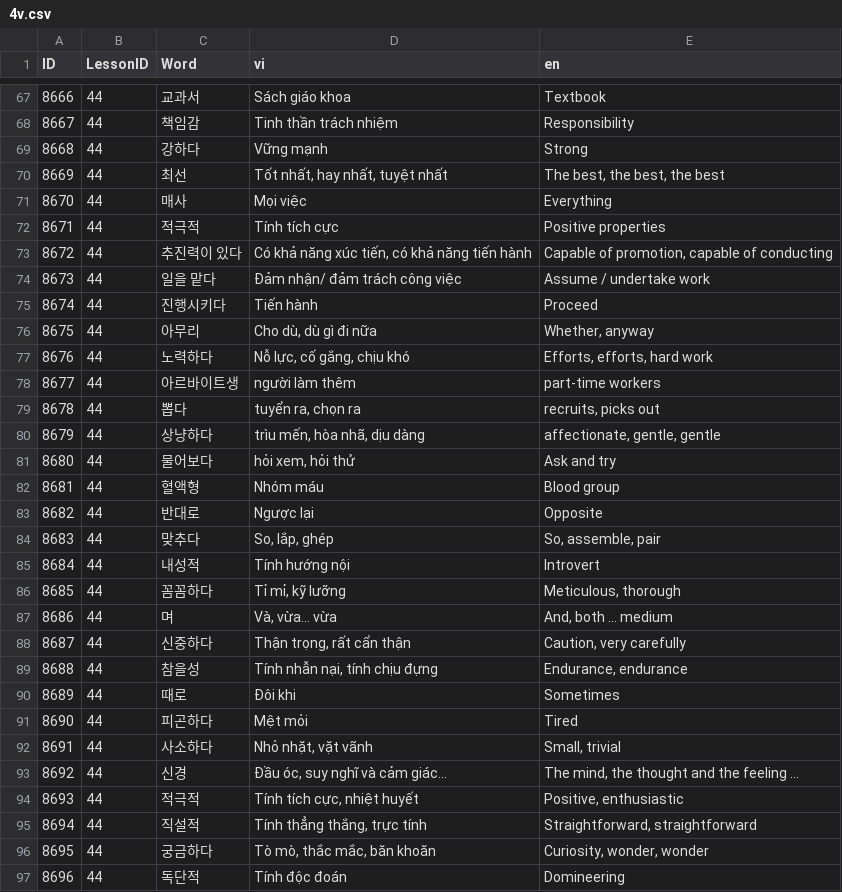
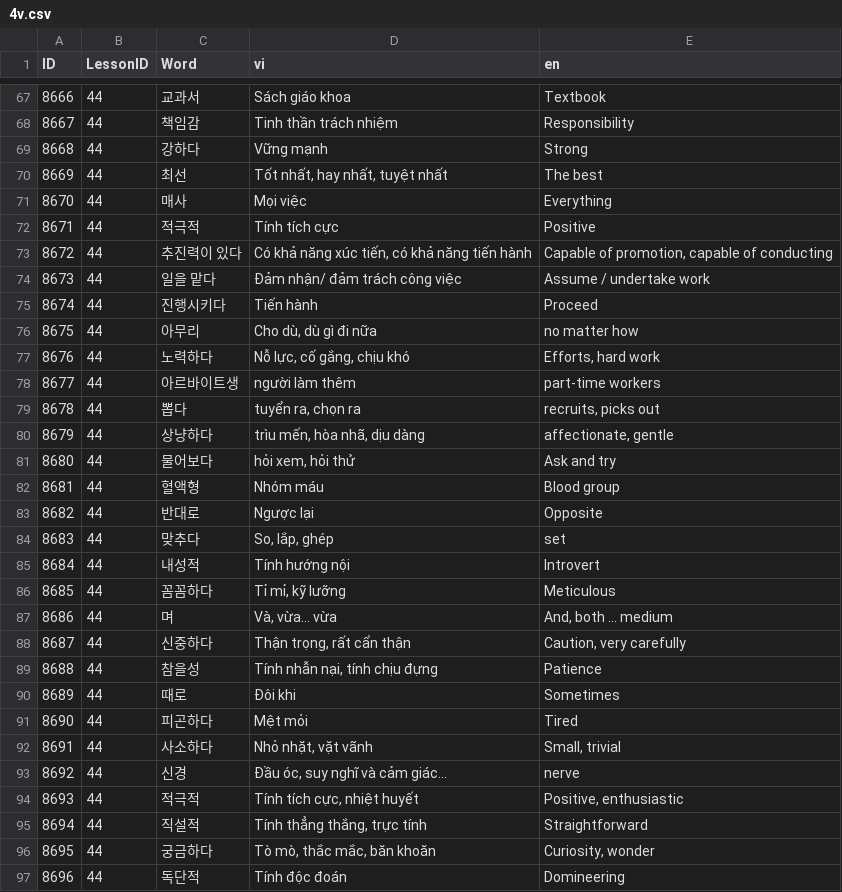
Before and after one commit to tuanback/easykiip, a CSV file: Database/CSV/CSVFiles/3/4v.csv, drawn as a sheet; only a part is shown, gaps mark what is left out; the diff covers the shown part only.

```diff
--- a/Database/CSV/CSVFiles/3/4v.csv
+++ b/Database/CSV/CSVFiles/3/4v.csv
@@ -69,5 +69,5 @@
 8668,44,강하다,Vững mạnh,Strong
-8669,44,최선,"Tốt nhất, hay nhất, tuyệt nhất","The best, the best, the best"
+8669,44,최선,"Tốt nhất, hay nhất, tuyệt nhất",The best
 8670,44,매사,Mọi việc,Everything
-8671,44,적극적,Tính tích cực,Positive properties
+8671,44,적극적,Tính tích cực,Positive
 8672,44,추진력이 있다,"Có khả năng xúc tiến, có khả năng tiến hành","Capable of promotion, capable of conducting"
@@ -75,4 +75,4 @@
 8674,44,진행시키다,Tiến hành,Proceed
-8675,44,아무리,"Cho dù, dù gì đi nữa","Whether, anyway"
-8676,44,노력하다,"Nỗ lực, cố gắng, chịu khó","Efforts, efforts, hard work"
+8675,44,아무리,"Cho dù, dù gì đi nữa",no matter how
+8676,44,노력하다,"Nỗ lực, cố gắng, chịu khó","Efforts, hard work"
 8677,44,아르바이트생 ,người làm thêm,part-time workers
@@ -80,2 +80,2 @@
-8679,44,상냥하다 ,"trìu mến, hòa nhã, dịu dàng","affectionate, gentle, gentle"
+8679,44,상냥하다 ,"trìu mến, hòa nhã, dịu dàng","affectionate, gentle"
 8680,44,물어보다 ,"hỏi xem, hỏi thử",Ask and try
@@ -83,8 +83,8 @@
 8682,44,반대로,Ngược lại,Opposite
-8683,44,맞추다,"So, lắp, ghép","So, assemble, pair"
+8683,44,맞추다,"So, lắp, ghép",set
 8684,44,내성적,Tính hướng nội,Introvert
-8685,44,꼼꼼하다,"Tỉ mỉ, kỹ lưỡng","Meticulous, thorough"
+8685,44,꼼꼼하다,"Tỉ mỉ, kỹ lưỡng",Meticulous
 8686,44,며,"Và, vừa… vừa","And, both ... medium"
 8687,44,신중하다,"Thận trọng, rất cẩn thận","Caution, very carefully"
-8688,44,참을성,"Tính nhẫn nại, tính chịu đựng","Endurance, endurance"
+8688,44,참을성,"Tính nhẫn nại, tính chịu đựng",Patience
 8689,44,때로,Đôi khi,Sometimes
@@ -92,6 +92,6 @@
 8691,44,사소하다,"Nhỏ nhặt, vặt vãnh","Small, trivial"
-8692,44,신경,"Đầu óc, suy nghĩ và cảm giác…","The mind, the thought and the feeling ..."
+8692,44,신경,"Đầu óc, suy nghĩ và cảm giác…",nerve
 8693,44,적극적,"Tính tích cực, nhiệt huyết","Positive, enthusiastic"
-8694,44,직설적,"Tính thẳng thắng, trực tính","Straightforward, straightforward"
-8695,44,궁금하다,"Tò mò, thắc mắc, băn khoăn","Curiosity, wonder, wonder"
+8694,44,직설적,"Tính thẳng thắng, trực tính",Straightforward
+8695,44,궁금하다,"Tò mò, thắc mắc, băn khoăn","Curiosity, wonder"
 8696,44,독단적,Tính độc đoán,Domineering
```
Also changed, not shown: 44 edited cells elsewhere in this file, Database/CSV/CSVFiles/3/4r.csv.
